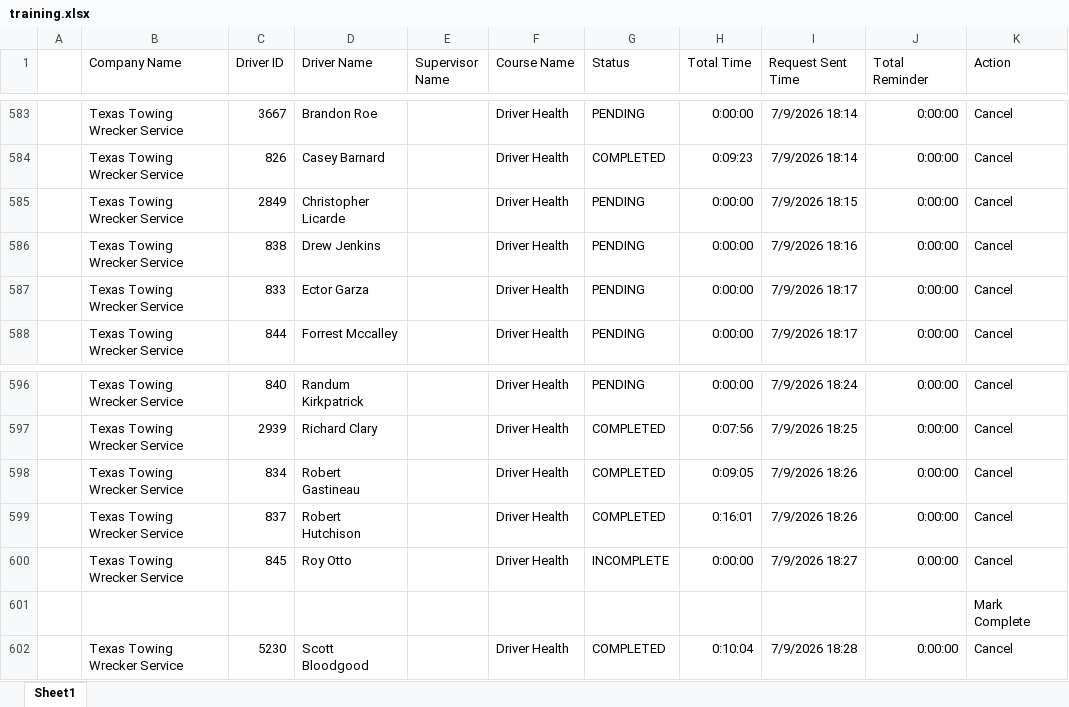
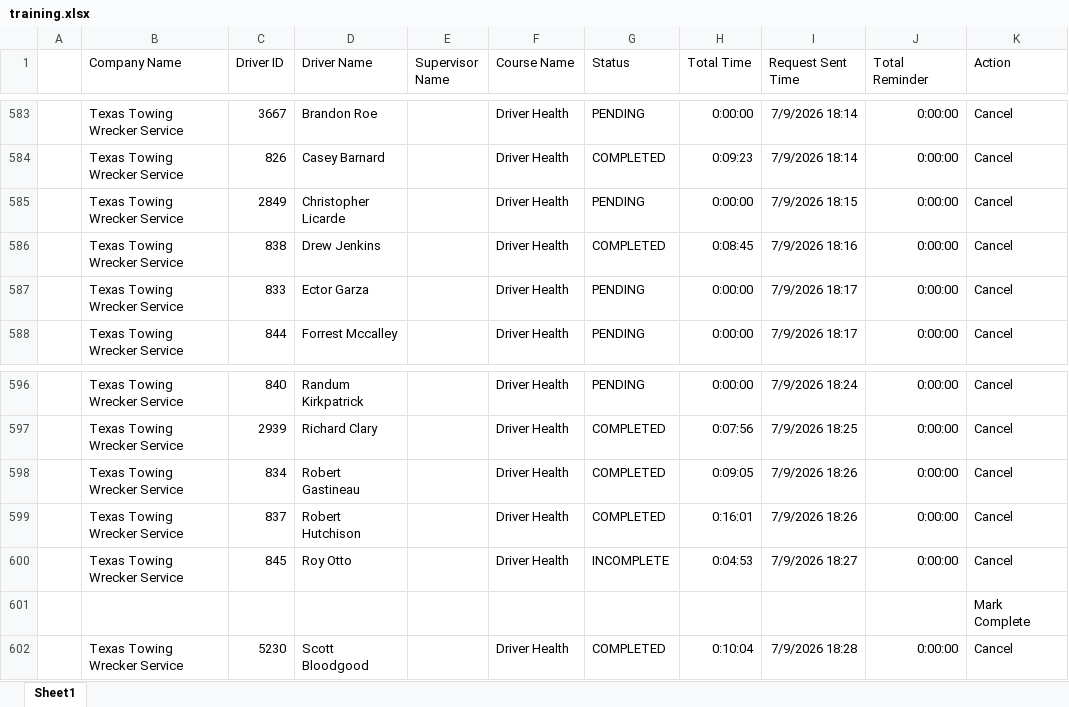
Before and after one commit to jmullins-DEN/Texas-Towing, an Excel workbook: training.xlsx, sheet Sheet1, drawn as a sheet; only a part is shown, gaps mark what is left out; values as stored, in another font and other column widths than the file's, no borders; the diff names each change by its address in the sheet, - before the commit and + after, or states it on an @@ line.

Commit message:
Weekly data update: training.xlsx

```diff
--- a/training.xlsx (sheet Sheet1)
+++ b/training.xlsx (sheet Sheet1)
-G586 (Status): PENDING
+G586 (Status): COMPLETED
-H586 (Total Time): 0:00:00
+H586 (Total Time): 0:08:45
-H600 (Total Time): 0:00:00
+H600 (Total Time): 0:04:53
```
